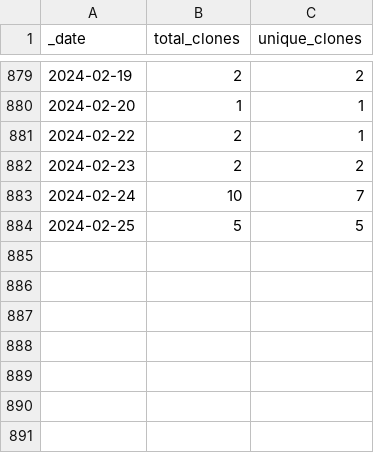
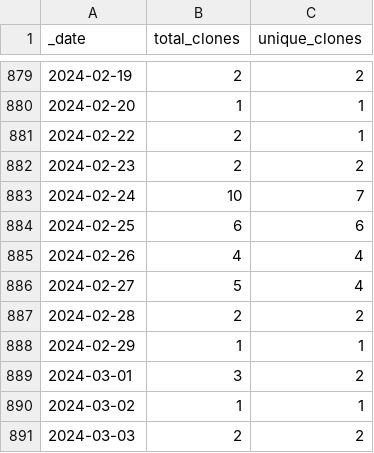
Before and after one commit to 0m4r/MMM-SoccerLiveScore, a CSV file: traffic/clones.csv, drawn as a sheet; only a part is shown, gaps mark what is left out.

```diff
--- a/traffic/clones.csv
+++ b/traffic/clones.csv
@@ -883,2 +883,9 @@ _date,total_clones,unique_clones
 2024-02-24,10,7
-2024-02-25,5,5
+2024-02-25,6,6
+2024-02-26,4,4
+2024-02-27,5,4
+2024-02-28,2,2
+2024-02-29,1,1
+2024-03-01,3,2
+2024-03-02,1,1
+2024-03-03,2,2
```
Also changed, not shown: traffic/views.csv, 1 other file.
